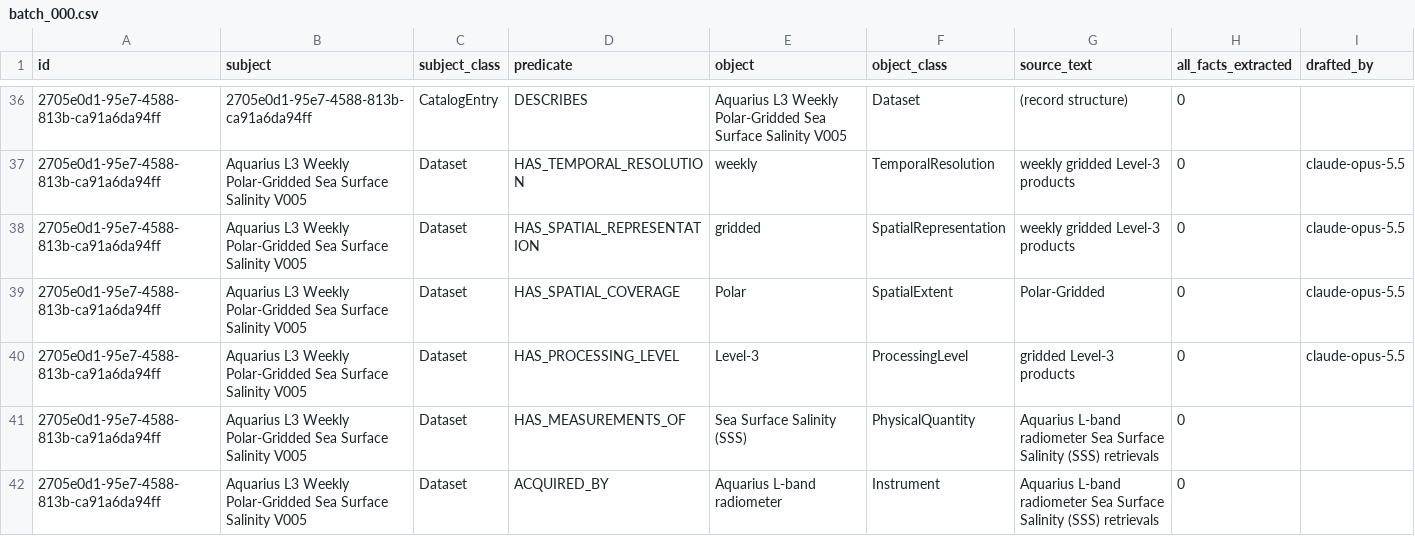
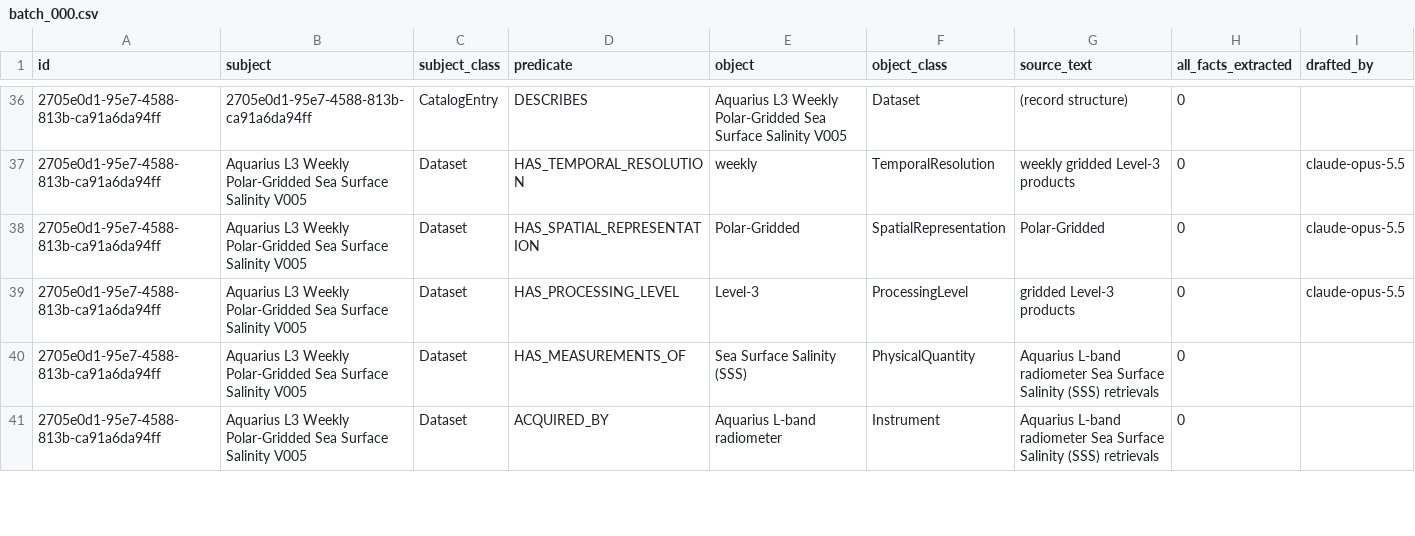
Before and after one commit to iulia-iordanescu/datanasagov_KG_proj, a CSV file: annotations/ground_truth/batch_000.csv, drawn as a sheet; only a part is shown, gaps mark what is left out; the diff names each change by its address in the sheet, - before the commit and + after, or states it on an @@ line.

Commit message:
Rule 6 keeps the wording that says the most; record #3's Polar-Gridded; SpatialExtent redefined
- annotations/guidelines.md rule 6 and common/common_prompts/extraction_rules.txt: a fact stated twice keeps the wording that says the most ("Polar-Gridded" over "gridded"); where both say the same, either
- batch_000.csv, record #3: HAS_SPATIAL_REPRESENTATION "Polar-Gridded" (the title's words), and no HAS_SPATIAL_COVERAGE "Polar", since the record doesn't state which area the data cover
- ground_truth_schema.txt: SpatialExtent is the area the data cover, of the body they are about: all of it (global) or part of it

```diff
--- a/annotations/ground_truth/batch_000.csv
+++ b/annotations/ground_truth/batch_000.csv
-E38 (object): gridded
+E38 (object): Polar-Gridded
-G38 (source_text): weekly gridded Level-3 products
+G38 (source_text): Polar-Gridded
-row 39: 2705e0d1-95e7-4588-813b-ca91a6da94ff | Aquarius L3 Weekly Polar-Gridded Sea Surface Salinity V005 | Dataset | HAS_SPATIAL_COVERAGE | Polar | SpatialExtent | Polar-Gridded | 0 | claude-opus-5.5
```
Also changed, not shown: 3 other files.
